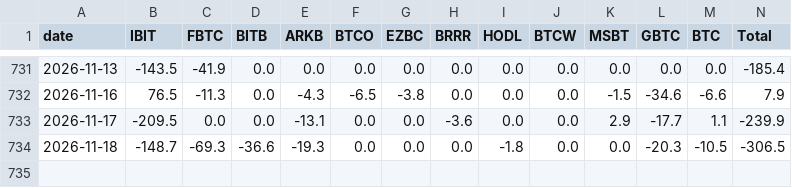
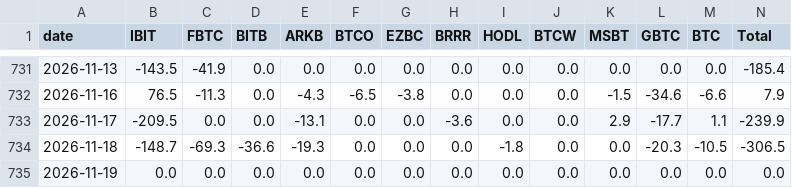
Before and after one commit to gary900213/claude, a CSV file: data/etf_flows.csv, drawn as a sheet; only a part is shown, gaps mark what is left out; the diff names each change by its address in the sheet, - before the commit and + after, or states it on an @@ line.

```diff
--- a/data/etf_flows.csv
+++ b/data/etf_flows.csv
+row 735: 2026-11-19 | 0.0 | 0.0 | 0.0 | 0.0 | 0.0 | 0.0 | 0.0 | 0.0 | 0.0 | 0.0 | 0.0 | 0.0 | 0.0
```
Also changed, not shown: data/daily_summary.csv, data/paper/signals.csv, 22 other files.
